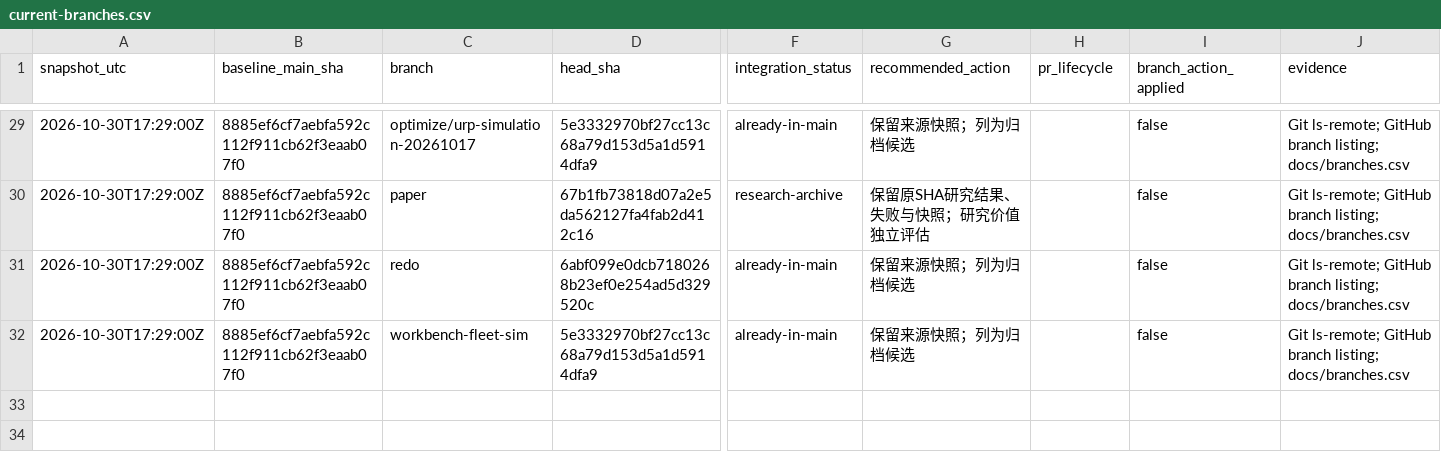
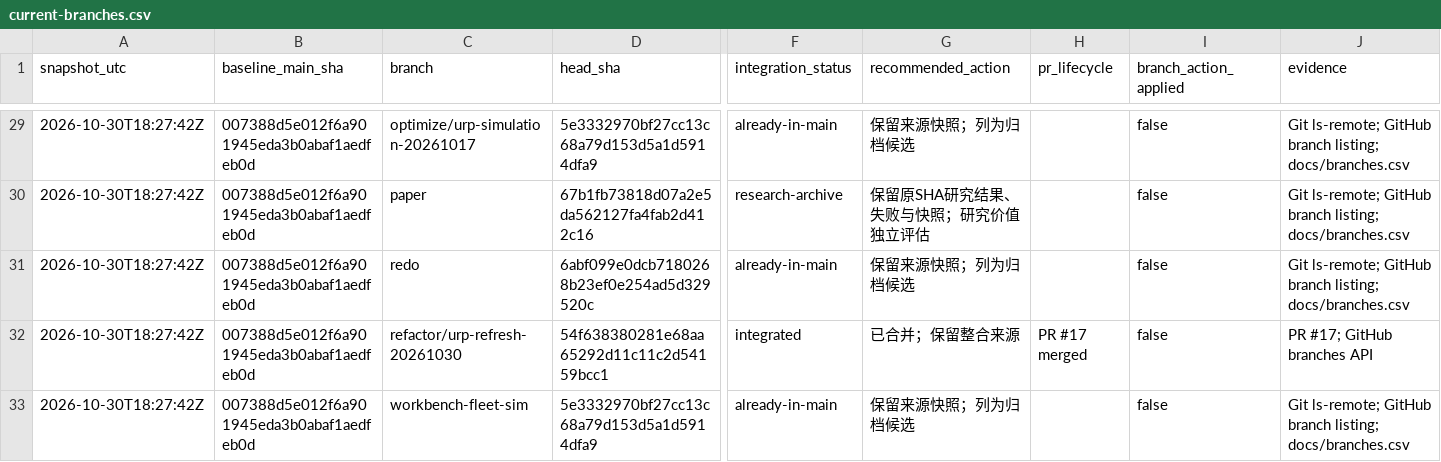
Before and after one commit to peakpeng666/URP, a CSV file: docs/current-branches.csv, drawn as a sheet; only a part is shown, gaps mark what is left out; addresses are those after the commit; rows hold the shown columns only; the diff covers the shown part only; the diff names each change by its address in the sheet, - before the commit and + after, or states it on an @@ line.

```diff
--- a/docs/current-branches.csv
+++ b/docs/current-branches.csv
-A29:A31 (snapshot_utc): 2026-10-30T17:29:00Z
+A29:A31 (snapshot_utc): 2026-10-30T18:27:42Z
-B29:B31 (baseline_main_sha): 8885ef6cf7aebfa592c112f911cb62f3eaab07f0
+B29:B31 (baseline_main_sha): 007388d5e012f6a901945eda3b0abaf1aedfeb0d
+row 32: 2026-10-30T18:27:42Z | 007388d5e012f6a901945eda3b0abaf1aedfeb0d | refactor/urp-refresh-20261030 | 54f638380281e68aa65292d11c11c2d54159bcc1 | integrated | 已合并；保留整合来源 | PR #17 merged | false | PR #17; GitHub branches API
-A33 (snapshot_utc): 2026-10-30T17:29:00Z
+A33 (snapshot_utc): 2026-10-30T18:27:42Z
-B33 (baseline_main_sha): 8885ef6cf7aebfa592c112f911cb62f3eaab07f0
+B33 (baseline_main_sha): 007388d5e012f6a901945eda3b0abaf1aedfeb0d
```
Also changed, not shown: 56 edited cells elsewhere in this file, 5 other files.
